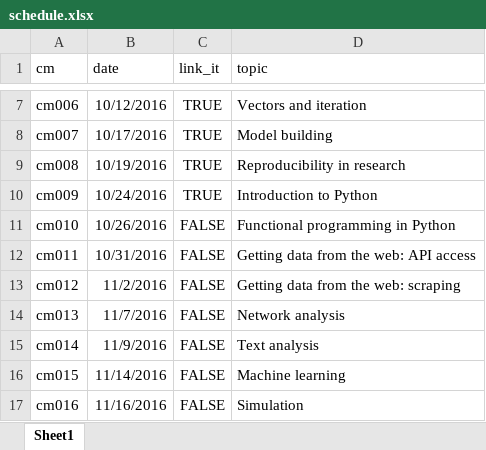
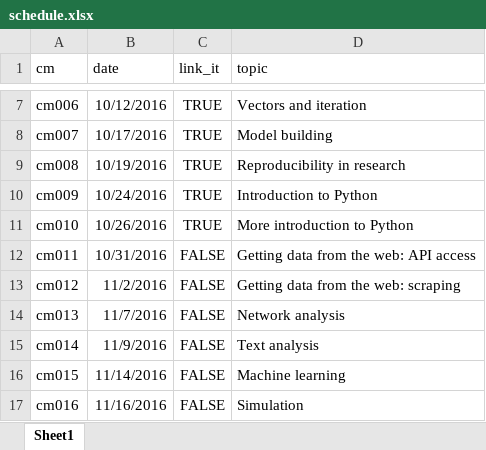
Before and after one commit to cis-ds/course-site, an Excel workbook: course_admin/schedule.xlsx, sheet Sheet1, drawn as a sheet; only a part is shown, gaps mark what is left out; values as stored, in another font and other column widths than the file's, no borders; the diff names each change by its address in the sheet, - before the commit and + after, or states it on an @@ line.

```diff
--- a/course_admin/schedule.xlsx (sheet Sheet1)
+++ b/course_admin/schedule.xlsx (sheet Sheet1)
-C11 (link_it): FALSE
+C11 (link_it): TRUE
-D11 (topic): Functional programming in Python
+D11 (topic): More introduction to Python
```
Also changed, not shown: 4 other files.
